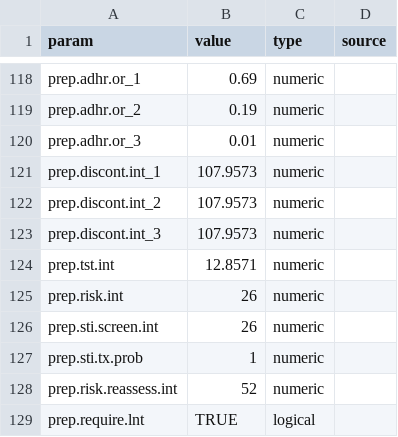
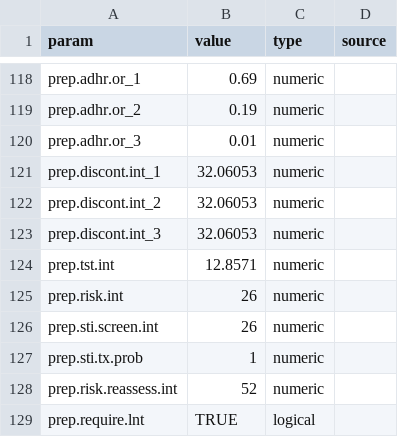
Before and after one commit to EpiModel/EpiModelHIV-Template, a CSV file: data/input/params.csv, drawn as a sheet; only a part is shown, gaps mark what is left out.

Commit message:
default prep discont

```diff
--- a/data/input/params.csv
+++ b/data/input/params.csv
@@ -120,5 +120,5 @@ prep.adhr.or_2,0.19,numeric
 prep.adhr.or_3,0.01,numeric
-prep.discont.int_1,107.9573,numeric
-prep.discont.int_2,107.9573,numeric
-prep.discont.int_3,107.9573,numeric
+prep.discont.int_1,32.06053,numeric
+prep.discont.int_2,32.06053,numeric
+prep.discont.int_3,32.06053,numeric
 prep.tst.int,12.8571,numeric
```
